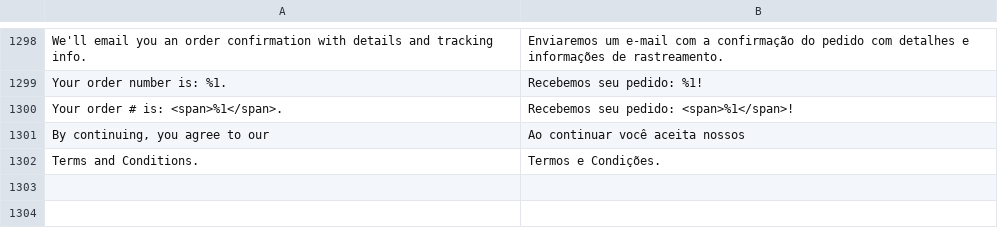
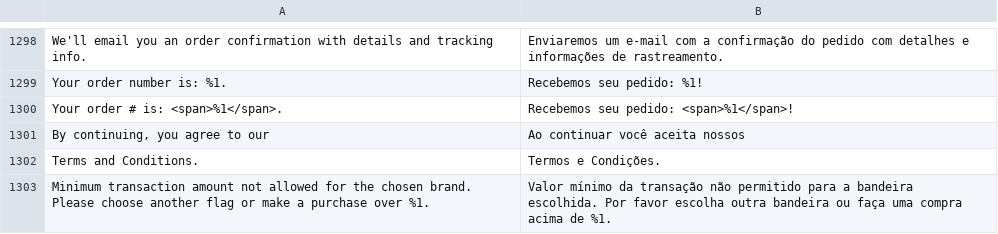
Before and after one commit to luiztucillo/test-adb-payment, a CSV file: i18n/pt_BR.csv, drawn as a sheet; only a part is shown, gaps mark what is left out; the diff names each change by its address in the sheet, - before the commit and + after, or states it on an @@ line.

Commit message:
Fix valor Minimo de acordo o BIN (#70)
* Added error message at the front for minimum BIN value

* Translation

* Adjusted to Two Cards

```diff
--- a/i18n/pt_BR.csv
+++ b/i18n/pt_BR.csv
+row 1303: Minimum transaction amount not allowed for the chosen brand. Please choose another flag or make a purchase over %1. | Valor mínimo da transação não permitido para a bandeira escolhida. Por favor escolha outra bandeira ou faça uma compra acima de %1.
```
Also changed, not shown: i18n/es_AR.csv, i18n/es_CL.csv, 11 other files.
